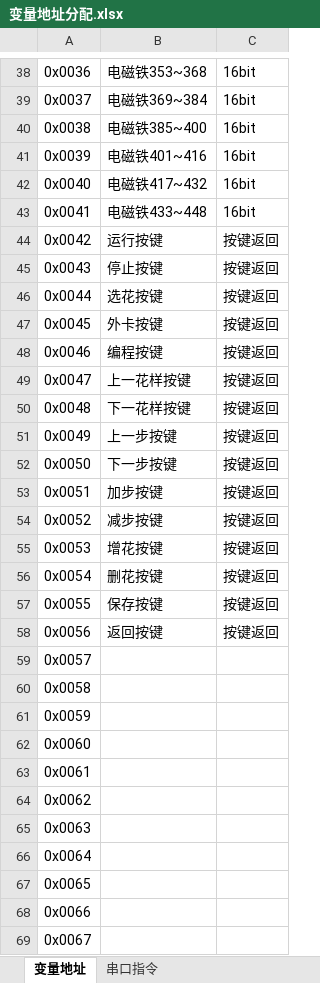
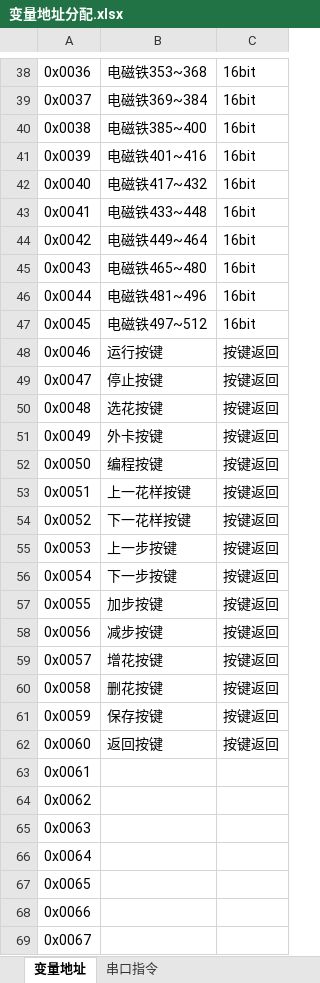
Before and after one commit to buxiaoyang/KnittingMachineController, an Excel workbook: DGUS/变量地址分配.xlsx, sheet 变量地址, drawn as a sheet; only a part is shown, gaps mark what is left out; values as stored, in another font and other column widths than the file's, no borders; the diff names each change by its address in the sheet, - before the commit and + after, or states it on an @@ line.

```diff
--- a/DGUS/变量地址分配.xlsx (sheet 变量地址)
+++ b/DGUS/变量地址分配.xlsx (sheet 变量地址)
-B44: 运行按键
+B44: 电磁铁449~464
-C44:C47: 按键返回
+C44:C47: 16bit
-B45: 停止按键
+B45: 电磁铁465~480
-B46: 选花按键
+B46: 电磁铁481~496
-B47: 外卡按键
+B47: 电磁铁497~512
-B48: 编程按键
+B48: 运行按键
-B49: 上一花样按键
+B49: 停止按键
-B50: 下一花样按键
+B50: 选花按键
-B51: 上一步按键
+B51: 外卡按键
-B52: 下一步按键
+B52: 编程按键
-B53: 加步按键
+B53: 上一花样按键
-B54: 减步按键
+B54: 下一花样按键
-B55: 增花按键
+B55: 上一步按键
-B56: 删花按键
+B56: 下一步按键
-B57: 保存按键
+B57: 加步按键
-B58: 返回按键
+B58: 减步按键
-B59: (empty)
+B59: 增花按键
-C59:C62: (empty)
+C59:C62: 按键返回
-B60: (empty)
+B60: 删花按键
-B61: (empty)
+B61: 保存按键
-B62: (empty)
+B62: 返回按键
```
Also changed, not shown: 6 other files.
